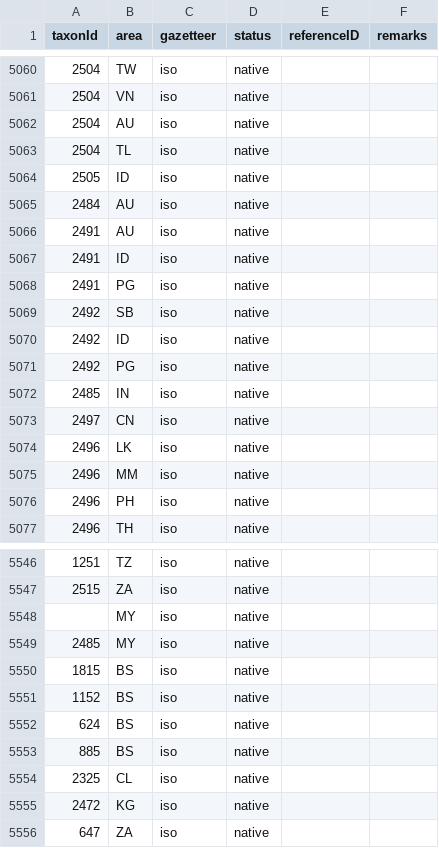
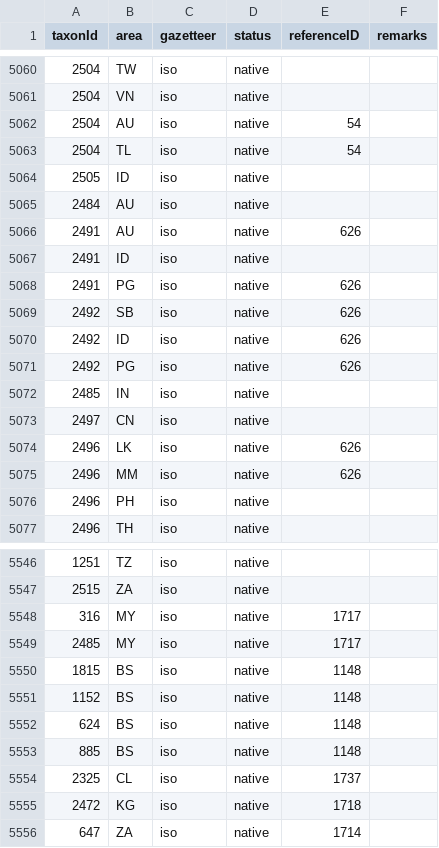
Before and after one commit to dhobern/pterophoroidea, a CSV file: coldp/data/distribution.csv, drawn as a sheet; only a part is shown, gaps mark what is left out; the diff covers the shown part only.

Commit message:
Fix issue with omelkoi distribution

```diff
--- a/coldp/data/distribution.csv
+++ b/coldp/data/distribution.csv
@@ -5061,16 +5061,16 @@ taxonId,area,gazetteer,status,referenceID,remarks
 2504,VN,iso,native,,
-2504,AU,iso,native,,
-2504,TL,iso,native,,
+2504,AU,iso,native,54,
+2504,TL,iso,native,54,
 2505,ID,iso,native,,
 2484,AU,iso,native,,
-2491,AU,iso,native,,
+2491,AU,iso,native,626,
 2491,ID,iso,native,,
-2491,PG,iso,native,,
-2492,SB,iso,native,,
-2492,ID,iso,native,,
-2492,PG,iso,native,,
+2491,PG,iso,native,626,
+2492,SB,iso,native,626,
+2492,ID,iso,native,626,
+2492,PG,iso,native,626,
 2485,IN,iso,native,,
 2497,CN,iso,native,,
-2496,LK,iso,native,,
-2496,MM,iso,native,,
+2496,LK,iso,native,626,
+2496,MM,iso,native,626,
 2496,PH,iso,native,,
@@ -5547,10 +5547,10 @@ taxonId,area,gazetteer,status,referenceID,remarks
 2515,ZA,iso,native,,
-,MY,iso,native,,
-2485,MY,iso,native,,
-1815,BS,iso,native,,
-1152,BS,iso,native,,
-624,BS,iso,native,,
-885,BS,iso,native,,
-2325,CL,iso,native,,
-2472,KG,iso,native,,
-647,ZA,iso,native,,
+316,MY,iso,native,1717,
+2485,MY,iso,native,1717,
+1815,BS,iso,native,1148,
+1152,BS,iso,native,1148,
+624,BS,iso,native,1148,
+885,BS,iso,native,1148,
+2325,CL,iso,native,1737,
+2472,KG,iso,native,1718,
+647,ZA,iso,native,1714,
```
Also changed, not shown: 13 edited cells elsewhere in this file.
